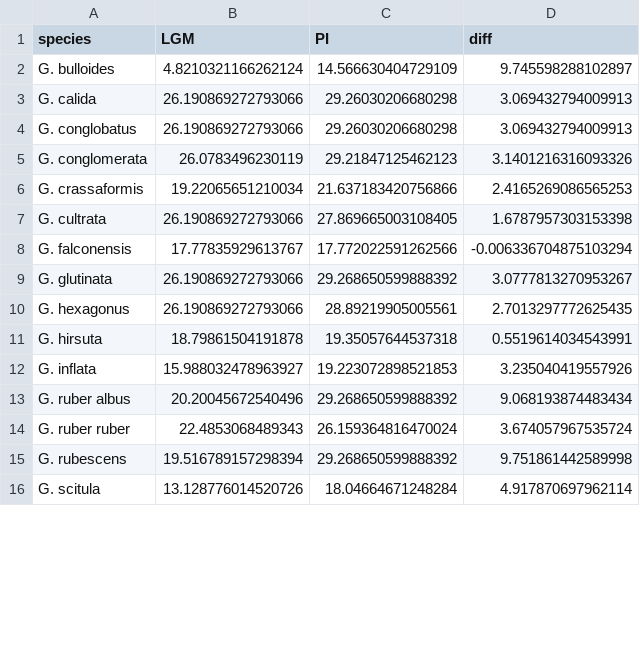
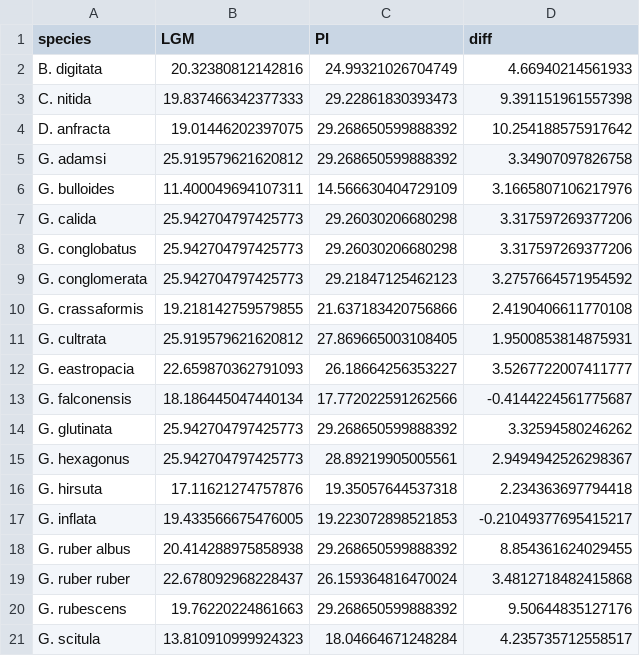
Before and after one commit to ruiying-ocean/lgm_foram_niche, a CSV file: data/Topt_sp_lgm.csv, drawn as a sheet; only a part is shown; the diff covers the shown part only.

Commit message:
regenerate plot based on updated data

```diff
--- a/data/Topt_sp_lgm.csv
+++ b/data/Topt_sp_lgm.csv
@@ -1,16 +1,21 @@
 species,LGM,PI,diff
-G. bulloides,4.8210321166262124,14.566630404729109,9.745598288102897
-G. calida,26.190869272793066,29.26030206680298,3.069432794009913
-G. conglobatus,26.190869272793066,29.26030206680298,3.069432794009913
-G. conglomerata,26.0783496230119,29.21847125462123,3.1401216316093326
-G. crassaformis,19.22065651210034,21.637183420756866,2.4165269086565253
-G. cultrata,26.190869272793066,27.869665003108405,1.6787957303153398
-G. falconensis,17.77835929613767,17.772022591262566,-0.006336704875103294
-G. glutinata,26.190869272793066,29.268650599888392,3.0777813270953267
-G. hexagonus,26.190869272793066,28.89219905005561,2.7013297772625435
-G. hirsuta,18.79861504191878,19.35057644537318,0.5519614034543991
-G. inflata,15.988032478963927,19.223072898521853,3.235040419557926
-G. ruber albus,20.20045672540496,29.268650599888392,9.068193874483434
-G. ruber ruber,22.4853068489343,26.159364816470024,3.674057967535724
-G. rubescens,19.516789157298394,29.268650599888392,9.751861442589998
-G. scitula,13.128776014520726,18.04664671248284,4.917870697962114
+B. digitata,20.32380812142816,24.99321026704749,4.66940214561933
+C. nitida,19.837466342377333,29.22861830393473,9.391151961557398
+D. anfracta,19.01446202397075,29.268650599888392,10.254188575917642
+G. adamsi,25.919579621620812,29.268650599888392,3.34907097826758
+G. bulloides,11.400049694107311,14.566630404729109,3.1665807106217976
+G. calida,25.942704797425773,29.26030206680298,3.317597269377206
+G. conglobatus,25.942704797425773,29.26030206680298,3.317597269377206
+G. conglomerata,25.942704797425773,29.21847125462123,3.2757664571954592
+G. crassaformis,19.218142759579855,21.637183420756866,2.4190406611770108
+G. cultrata,25.919579621620812,27.869665003108405,1.9500853814875931
+G. eastropacia,22.659870362791093,26.18664256353227,3.5267722007411777
+G. falconensis,18.186445047440134,17.772022591262566,-0.4144224561775687
+G. glutinata,25.942704797425773,29.268650599888392,3.32594580246262
+G. hexagonus,25.942704797425773,28.89219905005561,2.9494942526298367
+G. hirsuta,17.11621274757876,19.35057644537318,2.234363697794418
+G. inflata,19.433566675476005,19.223072898521853,-0.21049377695415217
+G. ruber albus,20.414288975858938,29.268650599888392,8.854361624029455
+G. ruber ruber,22.678092968228437,26.159364816470024,3.4812718482415868
+G. rubescens,19.76220224861663,29.268650599888392,9.50644835127176
+G. scitula,13.810910999924323,18.04664671248284,4.235735712558517
```
Also changed, not shown: 3 added rows and 24 edited cells elsewhere in this file, 12 other files.
